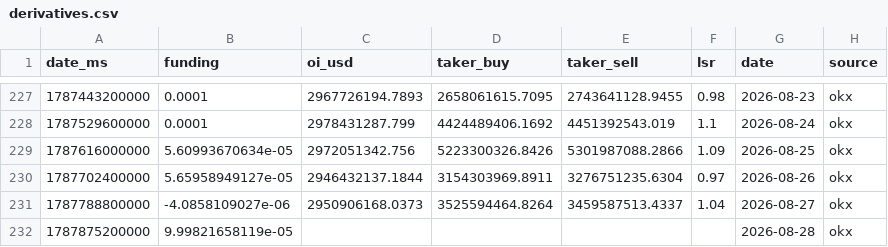
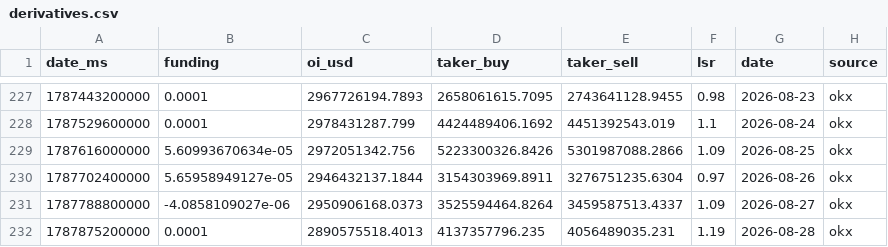
Before and after one commit to kenhuangads/btc-trader, a CSV file: history/derivatives.csv, drawn as a sheet; only a part is shown, gaps mark what is left out.

```diff
--- a/history/derivatives.csv
+++ b/history/derivatives.csv
@@ -230,3 +230,3 @@ date_ms,funding,oi_usd,taker_buy,taker_sell,lsr,date,source
 1787702400000,5.65958949127e-05,2946432137.1844,3154303969.8911,3276751235.6304,0.97,2026-08-26,okx
-1787788800000,-4.0858109027e-06,2950906168.0373,3525594464.8264,3459587513.4337,1.04,2026-08-27,okx
-1787875200000,9.99821658119e-05,,,,,2026-08-28,okx
+1787788800000,-4.0858109027e-06,2950906168.0373,3525594464.8264,3459587513.4337,1.09,2026-08-27,okx
+1787875200000,0.0001,2890575518.4013,4137357796.235,4056489035.231,1.19,2026-08-28,okx
```
Also changed, not shown: 6 other files.
